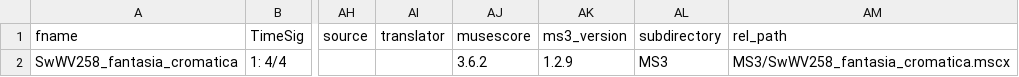
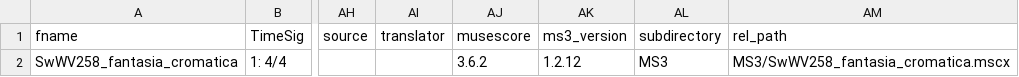
Before and after one commit to DCMLab/sweelinck_keyboard, a TSV file: metadata.tsv, drawn as a sheet; only a part is shown, gaps mark what is left out; the diff names each change by its address in the sheet, - before the commit and + after, or states it on an @@ line.

```diff
--- a/metadata.tsv
+++ b/metadata.tsv
-AK2 (ms3_version): 1.2.9
+AK2 (ms3_version): 1.2.12
```
Also changed, not shown: 3 other files.
